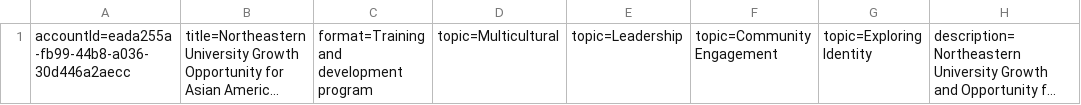
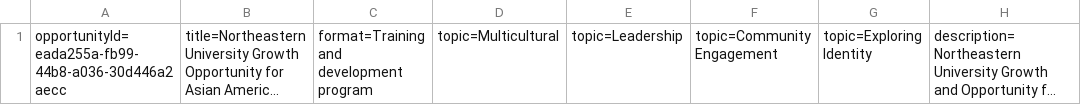
Before and after one commit to ArjunaRao/database-init, a TSV file: opportunityNUGOAL.tsv, drawn as a sheet; only a part is shown; long unchanged cells end in …; the diff names each change by its address in the sheet, - before the commit and + after, or states it on an @@ line.

```diff
--- a/opportunityNUGOAL.tsv
+++ b/opportunityNUGOAL.tsv
-A1: accountId=eada255a-fb99-44b8-a036-30d446a2aecc
+A1: opportunityId=eada255a-fb99-44b8-a036-30d446a2aecc
```
Also changed, not shown: 3 other files.
